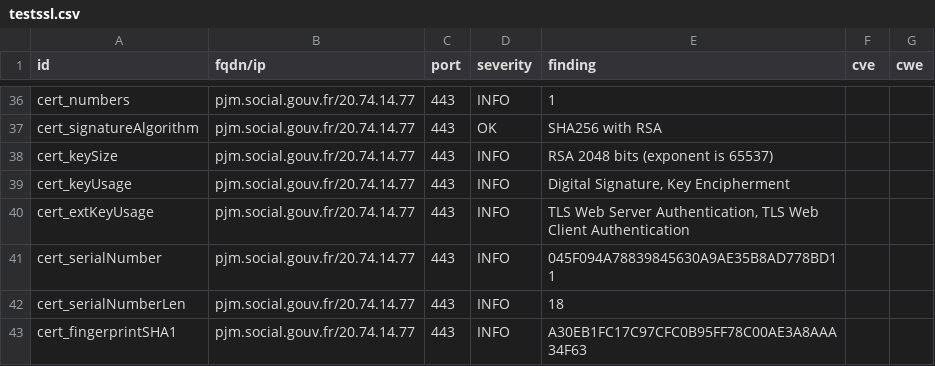
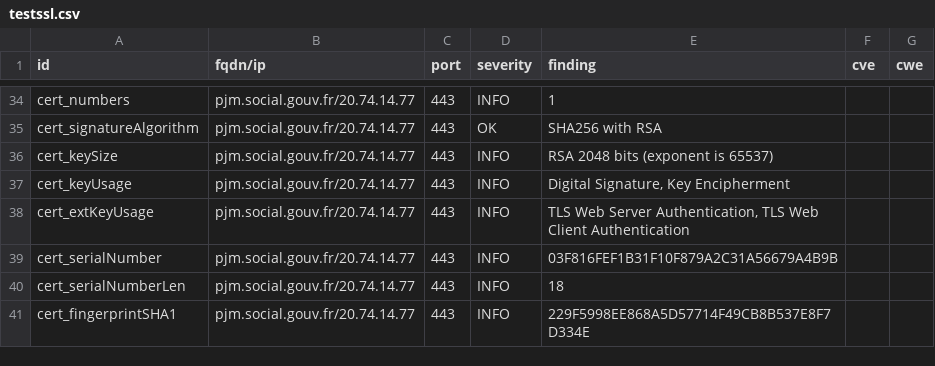
Before and after one commit to ClementNumericite/dashlord, a CSV file: results/aHR0cHM6Ly9wam0uc29jaWFsLmdvdXYuZnI=/testssl.csv, drawn as a sheet; only a part is shown, gaps mark what is left out; the diff covers the shown part only.

```diff
--- a/results/aHR0cHM6Ly9wam0uc29jaWFsLmdvdXYuZnI=/testssl.csv
+++ b/results/aHR0cHM6Ly9wam0uc29jaWFsLmdvdXYuZnI=/testssl.csv
@@ -40,4 +38,4 @@
 "cert_extKeyUsage","pjm.social.gouv.fr/20.74.14.77","443","INFO","TLS Web Server Authentication, TLS Web Client Authentication","",""
-"cert_serialNumber","pjm.social.gouv.fr/20.74.14.77","443","INFO","045F094A78839845630A9AE35B8AD778BD11","",""
+"cert_serialNumber","pjm.social.gouv.fr/20.74.14.77","443","INFO","03F816FEF1B31F10F879A2C31A56679A4B9B","",""
 "cert_serialNumberLen","pjm.social.gouv.fr/20.74.14.77","443","INFO","18","",""
-"cert_fingerprintSHA1","pjm.social.gouv.fr/20.74.14.77","443","INFO","A30EB1FC17C97CFC0B95FF78C00AE3A8AAA34F63","",""
+"cert_fingerprintSHA1","pjm.social.gouv.fr/20.74.14.77","443","INFO","229F5998EE868A5D57714F49CB8B537E8F7D334E","",""
```
Also changed, not shown: 2 removed rows and 10 edited cells elsewhere in this file, 14 other files.
